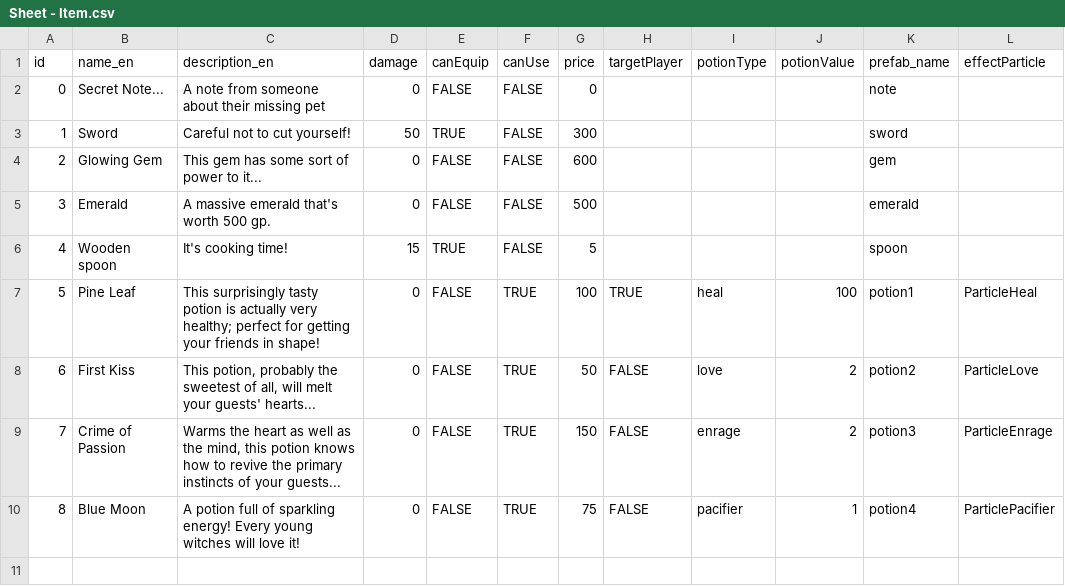
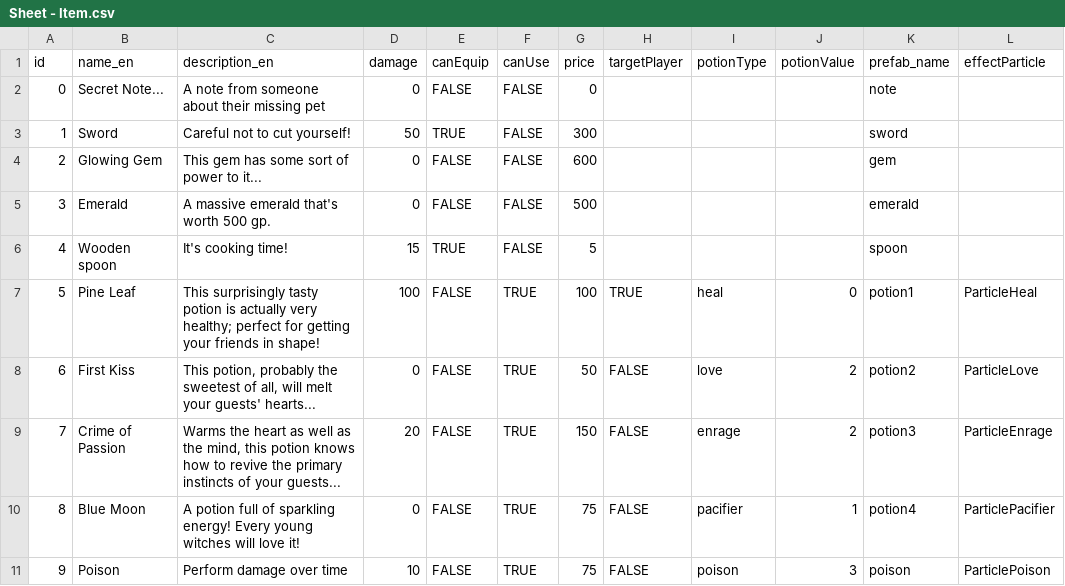
Before and after one commit to NathanGuilhot/Unity-ImportExport-CSV-SO, a CSV file: Assets/SCRIPT/DATA/CSV/Sheet - Item.csv, drawn as a sheet.

```diff
--- a/Assets/SCRIPT/DATA/CSV/Sheet - Item.csv
+++ b/Assets/SCRIPT/DATA/CSV/Sheet - Item.csv
@@ -6,5 +6,6 @@ id,name_en,description_en,damage,canEquip,canUse,price,targetPlayer,potionType,p
 4,Wooden spoon,It's cooking time!,15,TRUE,FALSE,5,,,,spoon,
-5,Pine Leaf,This surprisingly tasty potion is actually very healthy; perfect for getting your friends in shape!,0,FALSE,TRUE,100,TRUE,heal,100,potion1,ParticleHeal
+5,Pine Leaf,This surprisingly tasty potion is actually very healthy; perfect for getting your friends in shape!,100,FALSE,TRUE,100,TRUE,heal,0,potion1,ParticleHeal
 6,First Kiss,"This potion, probably the sweetest of all, will melt your guests' hearts...",0,FALSE,TRUE,50,FALSE,love,2,potion2,ParticleLove
-7,Crime of Passion,"Warms the heart as well as the mind, this potion knows how to revive the primary instincts of your guests...",0,FALSE,TRUE,150,FALSE,enrage,2,potion3,ParticleEnrage
+7,Crime of Passion,"Warms the heart as well as the mind, this potion knows how to revive the primary instincts of your guests...",20,FALSE,TRUE,150,FALSE,enrage,2,potion3,ParticleEnrage
 8,Blue Moon,A potion full of sparkling energy! Every young witches will love it!,0,FALSE,TRUE,75,FALSE,pacifier,1,potion4,ParticlePacifier
+9,Poison,Perform damage over time,10,FALSE,TRUE,75,FALSE,poison,3,poison,ParticlePoison
```
Also changed, not shown: 48 other files.
